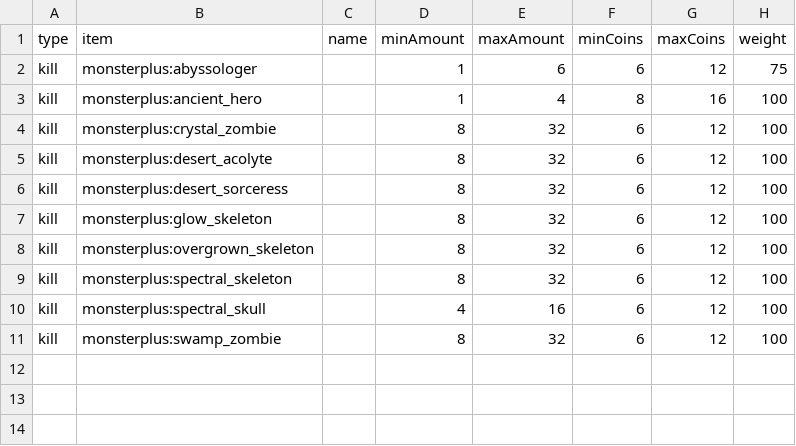
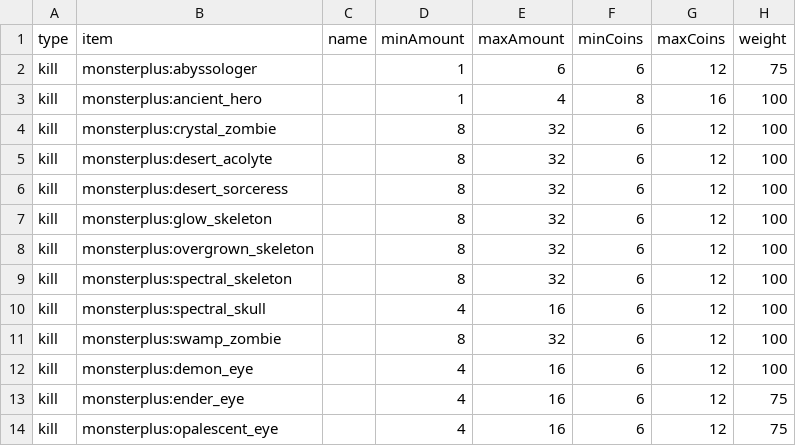
Before and after one commit to Sadragos/kubejs-mission-system, a CSV file: missions/monsters_plus_kills.csv, drawn as a sheet.

```diff
--- a/missions/monsters_plus_kills.csv
+++ b/missions/monsters_plus_kills.csv
@@ -11 +11,4 @@ kill;monsterplus:spectral_skull;;4;16;6;12;100
 kill;monsterplus:swamp_zombie;;8;32;6;12;100
+kill;monsterplus:demon_eye;;4;16;6;12;100
+kill;monsterplus:ender_eye;;4;16;6;12;75
+kill;monsterplus:opalescent_eye;;4;16;6;12;75
```
Also changed, not shown: missions/born_in_chaos_kills.csv.
